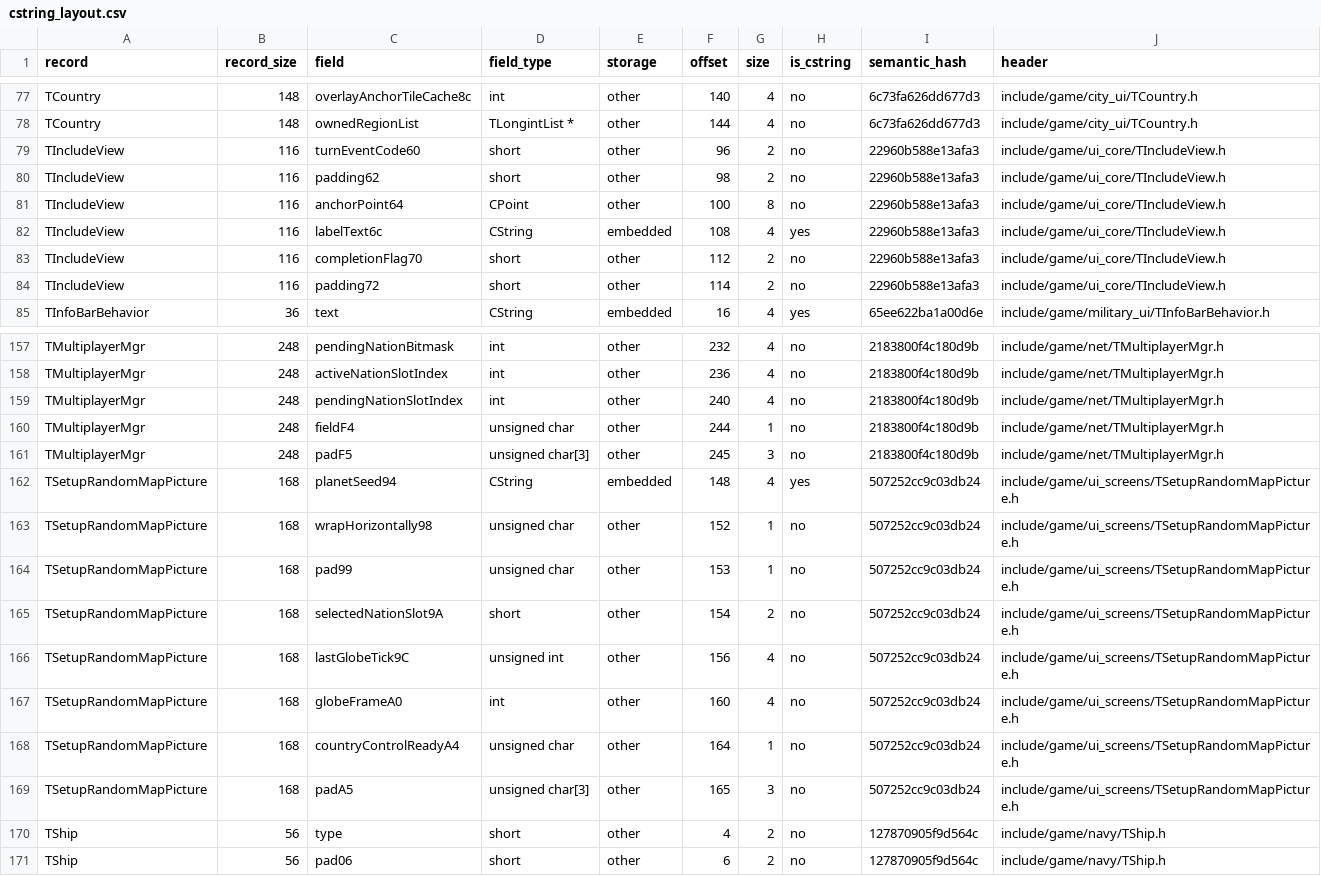
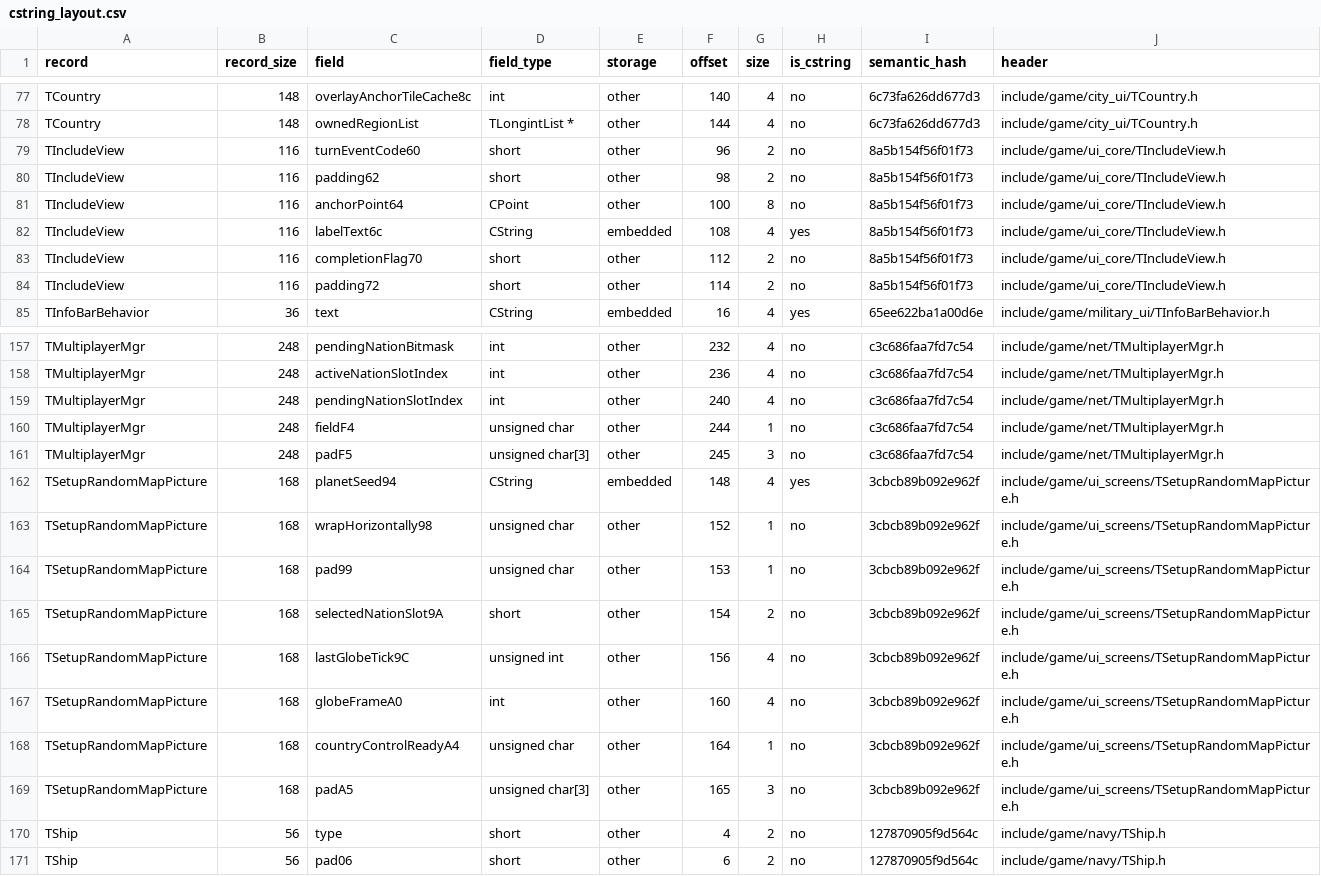
Before and after one commit to agluszak/imperialism-decomp, a CSV file: config/cstring_layout.csv, drawn as a sheet; only a part is shown, gaps mark what is left out; the diff covers the shown part only; the diff names each change by its address in the sheet, - before the commit and + after, or states it on an @@ line.

```diff
--- a/config/cstring_layout.csv
+++ b/config/cstring_layout.csv
-I79:I84 (semantic_hash): 22960b588e13afa3
+I79:I84 (semantic_hash): 8a5b154f56f01f73
-I157:I161 (semantic_hash): 2183800f4c180d9b
+I157:I161 (semantic_hash): c3c686faa7fd7c54
-I162:I169 (semantic_hash): 507252cc9c03db24
+I162:I169 (semantic_hash): 3cbcb89b092e962f
```
Also changed, not shown: 53 edited cells elsewhere in this file, 15 other files.
